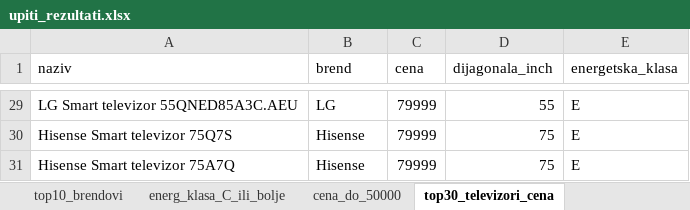
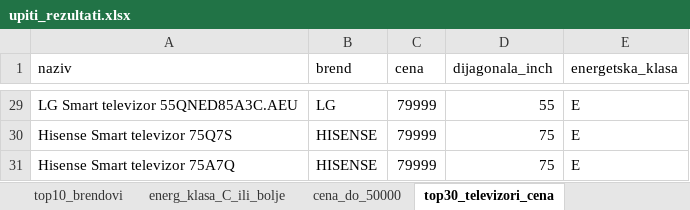
Before and after one commit to MegatronJeremy/Sea-Of-Sorrow, an Excel workbook: izvestaj/upiti_rezultati.xlsx, sheet top30_televizori_cena, drawn as a sheet; only a part is shown, gaps mark what is left out; values as stored, in another font and other column widths than the file's, no borders; the diff covers the shown part only; the diff names each change by its address in the sheet, - before the commit and + after, or states it on an @@ line.

```diff
--- a/izvestaj/upiti_rezultati.xlsx (sheet top30_televizori_cena)
+++ b/izvestaj/upiti_rezultati.xlsx (sheet top30_televizori_cena)
-B30:B31 (brend): Hisense
+B30:B31 (brend): HISENSE
```
Also changed, not shown: 18 edited cells elsewhere in this sheet, sheet top10_brendovi, sheet top10_brendovi_po_ceni, 6 other files.
